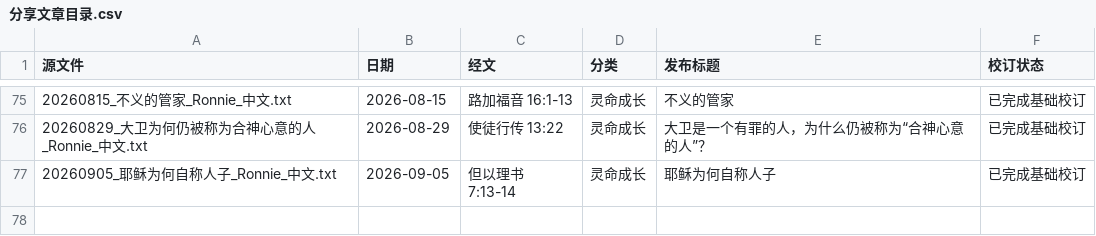
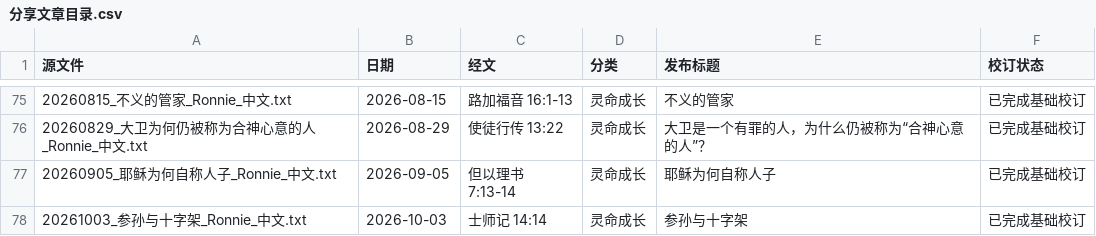
Before and after one commit to Ronnie0229/Ronnie0229.github.io, a CSV file: docs/内容整理报告/分享文章目录.csv, drawn as a sheet; only a part is shown, gaps mark what is left out; the diff names each change by its address in the sheet, - before the commit and + after, or states it on an @@ line.

```diff
--- a/docs/内容整理报告/分享文章目录.csv
+++ b/docs/内容整理报告/分享文章目录.csv
+row 78: 20261003_参孙与十字架_Ronnie_中文.txt | 2026-10-03 | 士师记 14:14 | 灵命成长 | 参孙与十字架 | 已完成基础校订
```
Also changed, not shown: 6 other files.
